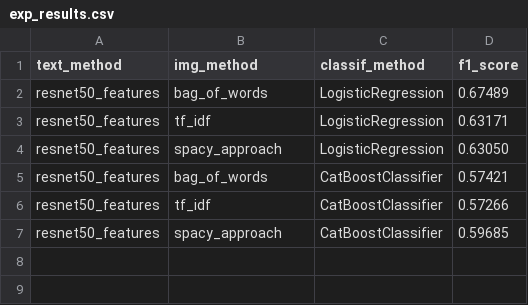
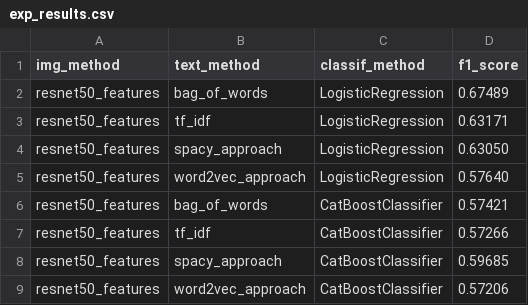
Before and after one commit to timetoai/IMDB_movie_classification, a CSV file: exp_results.csv, drawn as a sheet.

```diff
--- a/exp_results.csv
+++ b/exp_results.csv
@@ -1,2 +1,2 @@
-text_method,img_method,classif_method,f1_score
+img_method,text_method,classif_method,f1_score
 resnet50_features,bag_of_words,LogisticRegression,0.67489
@@ -4,2 +4,3 @@ resnet50_features,tf_idf,LogisticRegression,0.63171
 resnet50_features,spacy_approach,LogisticRegression,0.63050
+resnet50_features,word2vec_approach,LogisticRegression,0.57640
 resnet50_features,bag_of_words,CatBoostClassifier,0.57421
@@ -7 +8,2 @@ resnet50_features,tf_idf,CatBoostClassifier,0.57266
 resnet50_features,spacy_approach,CatBoostClassifier,0.59685
+resnet50_features,word2vec_approach,CatBoostClassifier,0.57206
```
Also changed, not shown: 27 other files.
